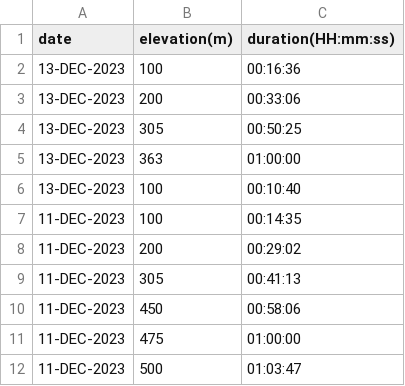
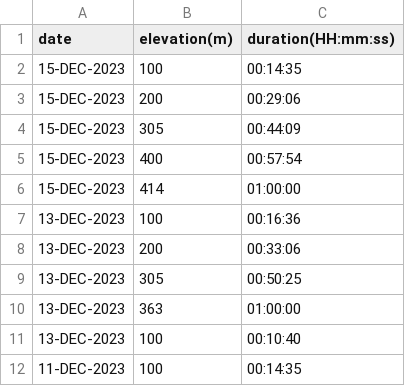
Before and after one commit to EricLeFort/ExerciseLog, a CSV file: data/rate_of_climb.csv, drawn as a sheet; only a part is shown; the shorter side is filled out with more unchanged rows; the diff names each change by its address in the sheet, - before the commit and + after, or states it on an @@ line.

```diff
--- a/data/rate_of_climb.csv
+++ b/data/rate_of_climb.csv
+row 2: 15-DEC-2023 | 100 | 00:14:35
+row 3: 15-DEC-2023 | 200 | 00:29:06
+row 4: 15-DEC-2023 | 305 | 00:44:09
+row 5: 15-DEC-2023 | 400 | 00:57:54
+row 6: 15-DEC-2023 | 414 | 01:00:00
```
Also changed, not shown: data/health_metrics.csv, data/preds/avg_workout_durations.csv, 6 other files.
